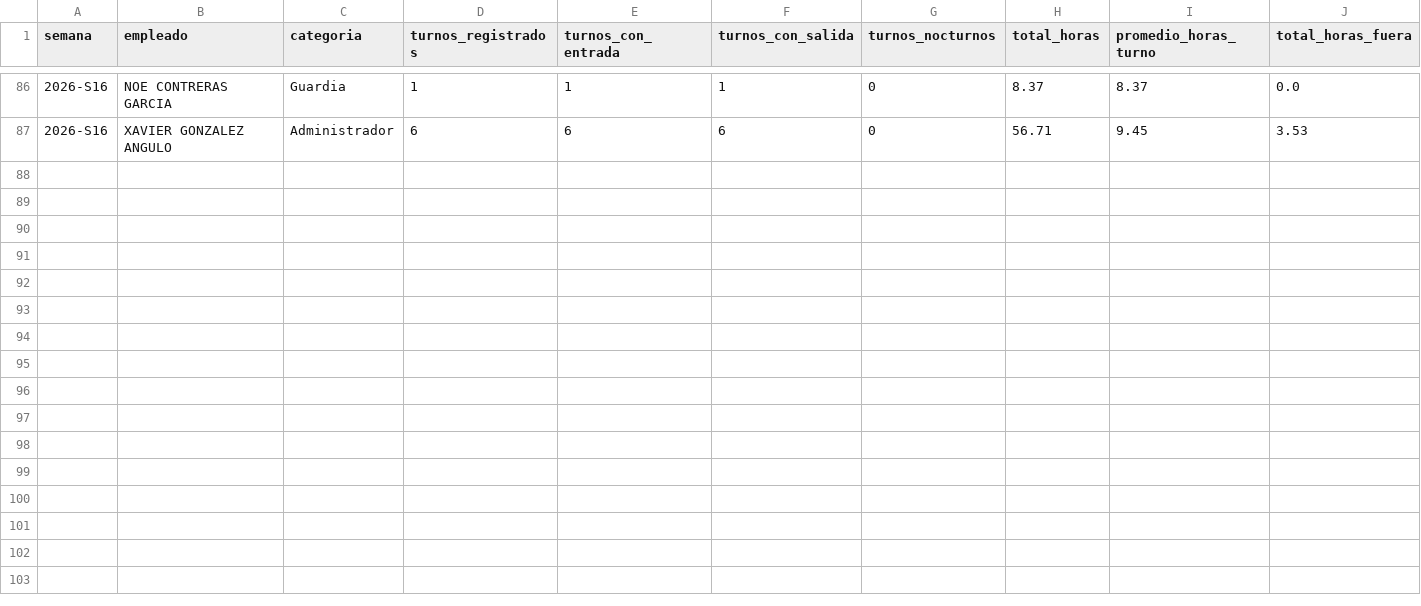
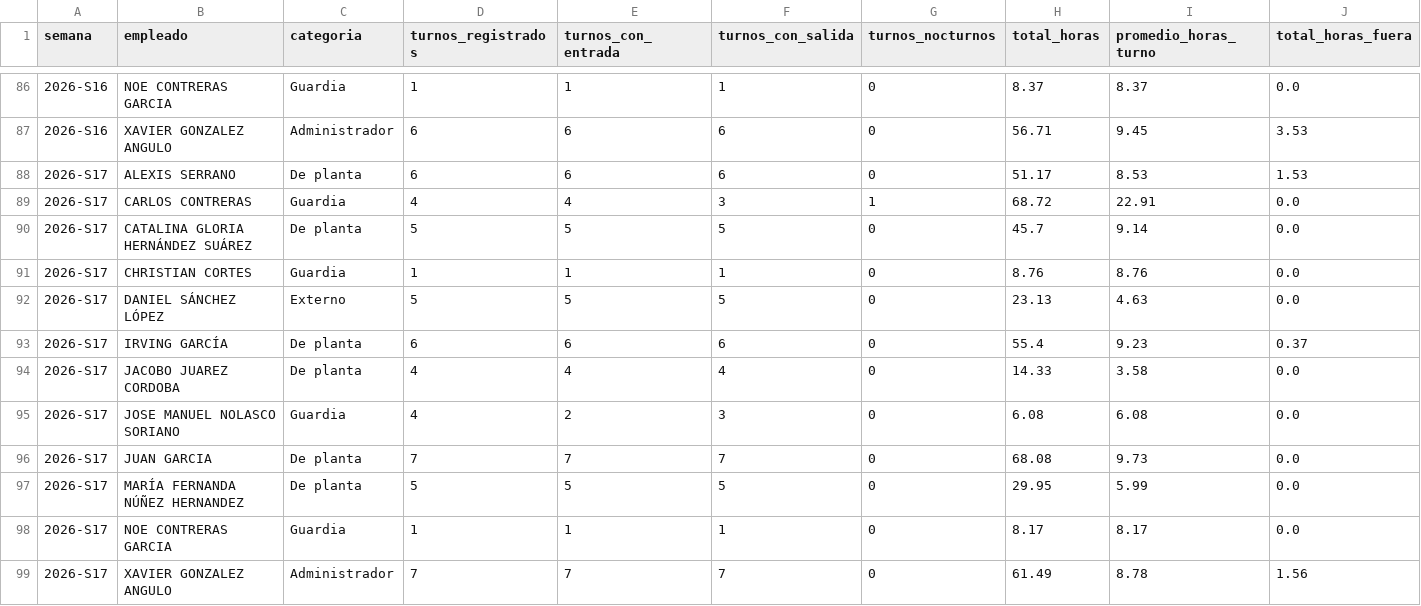
Before and after one commit to nadiaruppelmx-dot/process_attendance, a CSV file: data/processed/resumen_semanal.csv, drawn as a sheet; only a part is shown, gaps mark what is left out; rows hold the shown columns only; the diff names each change by its address in the sheet, - before the commit and + after, or states it on an @@ line.

```diff
--- a/data/processed/resumen_semanal.csv
+++ b/data/processed/resumen_semanal.csv
+row 88: 2026-S17 | ALEXIS SERRANO | De planta | 6 | 6 | 6 | 0 | 51.17 | 8.53 | 1.53
+row 89: 2026-S17 | CARLOS CONTRERAS | Guardia | 4 | 4 | 3 | 1 | 68.72 | 22.91 | 0.0
+row 90: 2026-S17 | CATALINA GLORIA HERNÁNDEZ SUÁREZ | De planta | 5 | 5 | 5 | 0 | 45.7 | 9.14 | 0.0
+row 91: 2026-S17 | CHRISTIAN CORTES | Guardia | 1 | 1 | 1 | 0 | 8.76 | 8.76 | 0.0
+row 92: 2026-S17 | DANIEL SÁNCHEZ LÓPEZ | Externo | 5 | 5 | 5 | 0 | 23.13 | 4.63 | 0.0
+row 93: 2026-S17 | IRVING GARCÍA | De planta | 6 | 6 | 6 | 0 | 55.4 | 9.23 | 0.37
+row 94: 2026-S17 | JACOBO JUAREZ CORDOBA | De planta | 4 | 4 | 4 | 0 | 14.33 | 3.58 | 0.0
+row 95: 2026-S17 | JOSE MANUEL NOLASCO SORIANO | Guardia | 4 | 2 | 3 | 0 | 6.08 | 6.08 | 0.0
+row 96: 2026-S17 | JUAN GARCIA | De planta | 7 | 7 | 7 | 0 | 68.08 | 9.73 | 0.0
+row 97: 2026-S17 | MARÍA FERNANDA NÚÑEZ HERNANDEZ | De planta | 5 | 5 | 5 | 0 | 29.95 | 5.99 | 0.0
+row 98: 2026-S17 | NOE CONTRERAS GARCIA | Guardia | 1 | 1 | 1 | 0 | 8.17 | 8.17 | 0.0
+row 99: 2026-S17 | XAVIER GONZALEZ ANGULO | Administrador | 7 | 7 | 7 | 0 | 61.49 | 8.78 | 1.56
```
Also changed, not shown: data/processed/registros_diarios.csv, data/processed/salidas_intermedias.csv.
